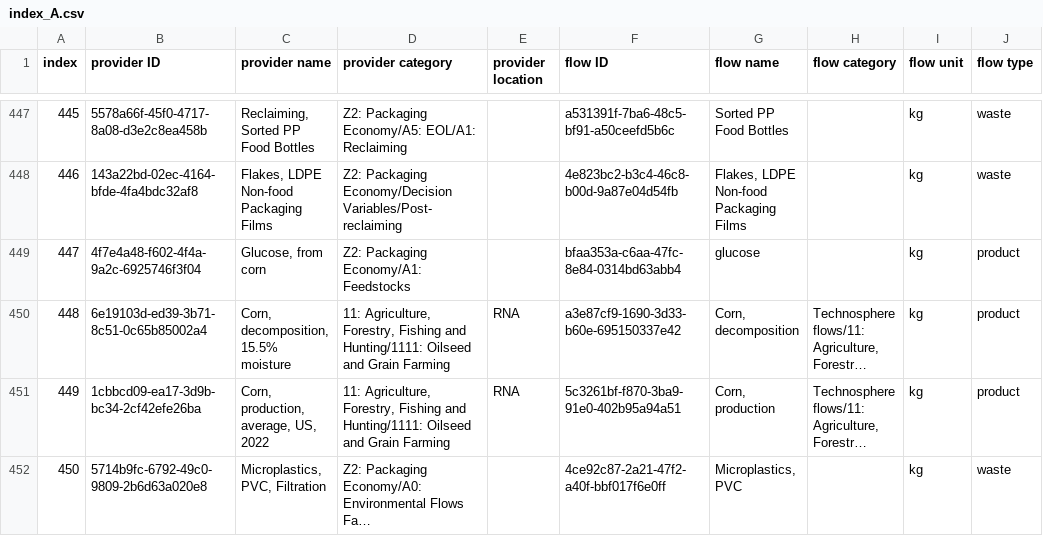
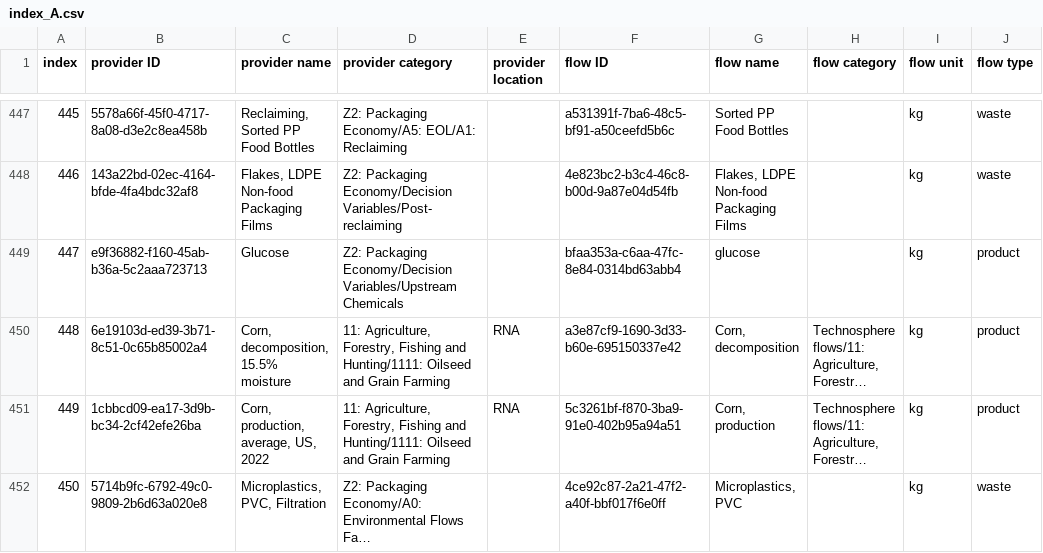
Before and after one commit to FarshidNazemi/packaging-roadmap, a CSV file: data/index_A.csv, drawn as a sheet; only a part is shown, gaps mark what is left out; long unchanged cells end in …; the diff covers the shown part only; the diff names each change by its address in the sheet, - before the commit and + after, or states it on an @@ line.

```diff
--- a/data/index_A.csv
+++ b/data/index_A.csv
-B449 (provider ID): 4f7e4a48-f602-4f4a-9a2c-6925746f3f04
+B449 (provider ID): e9f36882-f160-45ab-b36a-5c2aaa723713
-C449 (provider name): Glucose, from corn
+C449 (provider name): Glucose
-D449 (provider category): Z2: Packaging Economy/A1: Feedstocks
+D449 (provider category): Z2: Packaging Economy/Decision Variables/Upstream Chemicals
```
Also changed, not shown: 7 added rows, 1 removed row and row numbers in column A elsewhere in this file, 8 other files.
